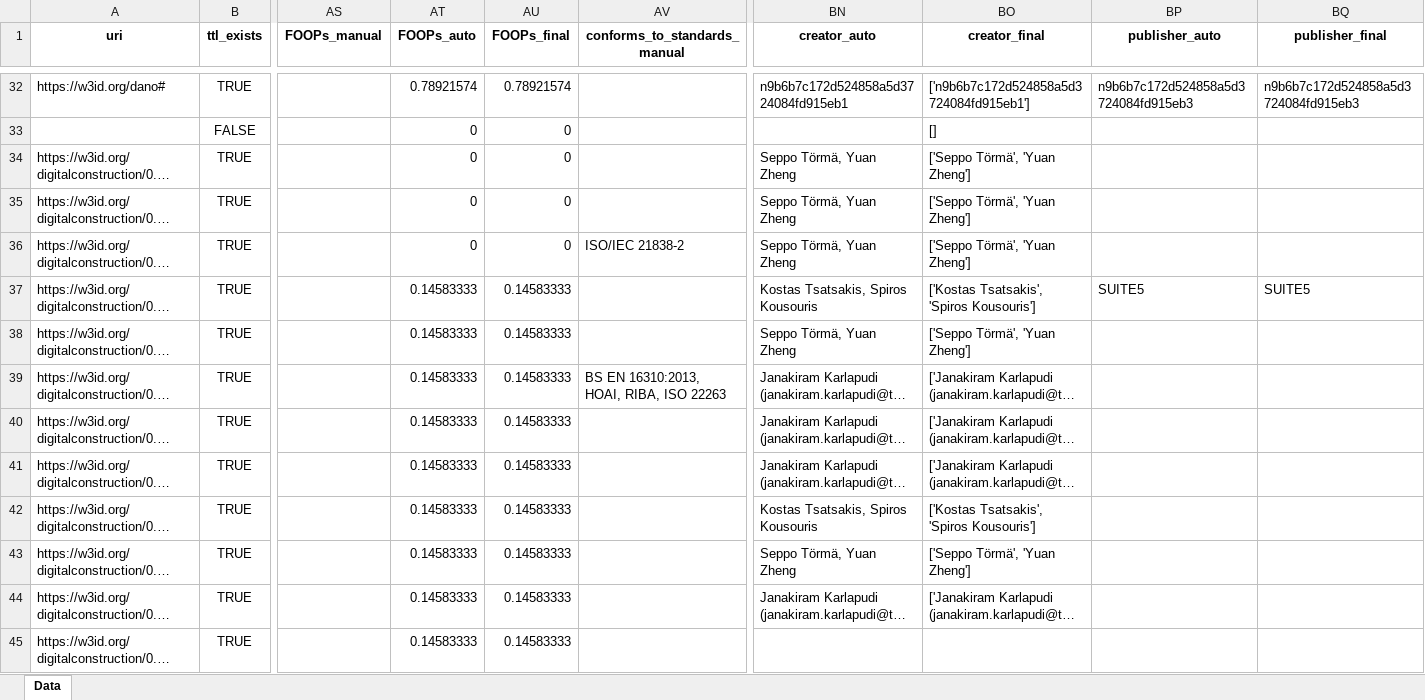
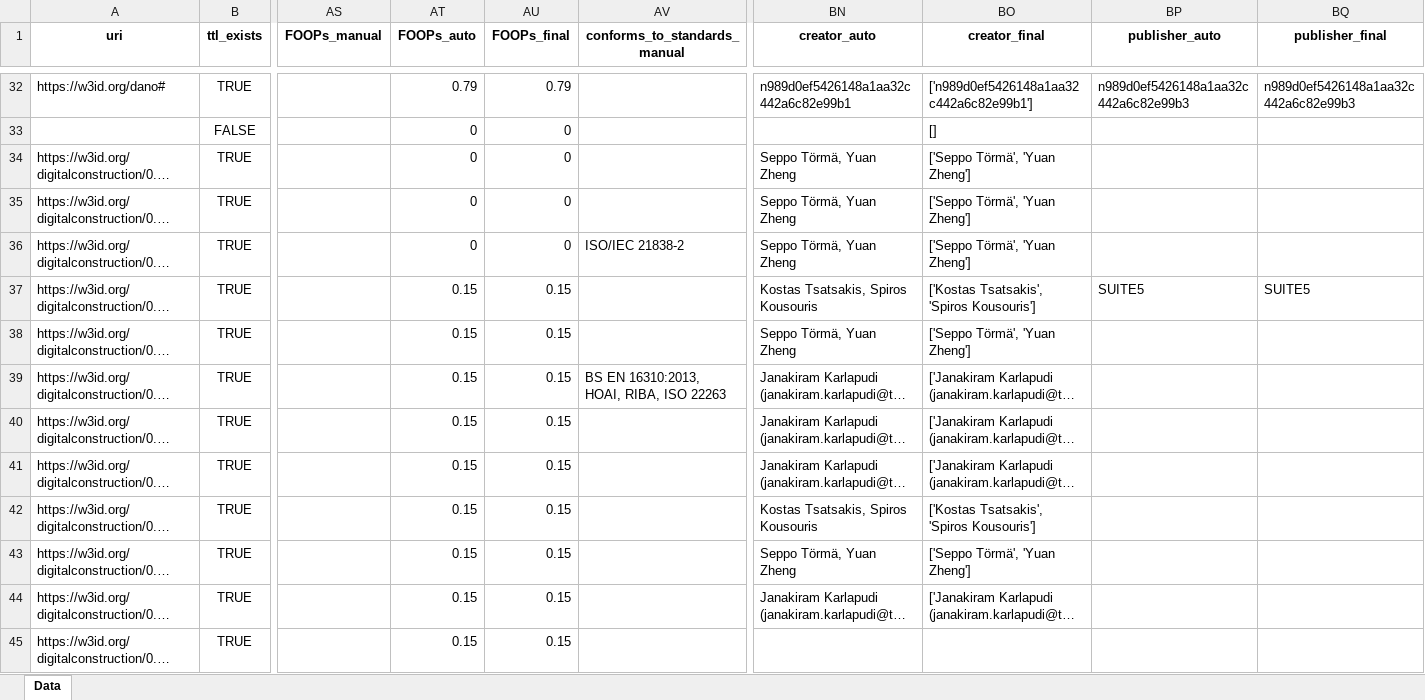
Before and after one commit to CyberbuildLab/BE-OLS, an Excel workbook: data/Ontologies_forRepo.xlsx, sheet Data, drawn as a sheet; only a part is shown, gaps mark what is left out; long unchanged cells end in …; values as stored, in another font and other column widths than the file's, no borders; the diff covers the shown part only; the diff names each change by its address in the sheet, - before the commit and + after, or states it on an @@ line.

Commit message:
FOOPs fix + Graph
- Fixed the presentation of the FOOPs scores
- Added the ontologyGraph.html from "main" to ease merging.

```diff
--- a/data/Ontologies_forRepo.xlsx (sheet Data)
+++ b/data/Ontologies_forRepo.xlsx (sheet Data)
-AT32 (FOOPs_auto): 0.78921574
+AT32 (FOOPs_auto): 0.79
-AU32 (FOOPs_final): 0.78921574
+AU32 (FOOPs_final): 0.79
-BN32 (creator_auto): n9b6b7c172d524858a5d3724084fd915eb1
+BN32 (creator_auto): n989d0ef5426148a1aa32c442a6c82e99b1
-BO32 (creator_final): ['n9b6b7c172d524858a5d3724084fd915eb1']
+BO32 (creator_final): ['n989d0ef5426148a1aa32c442a6c82e99b1']
-BP32 (publisher_auto): n9b6b7c172d524858a5d3724084fd915eb3
+BP32 (publisher_auto): n989d0ef5426148a1aa32c442a6c82e99b3
-BQ32 (publisher_final): n9b6b7c172d524858a5d3724084fd915eb3
+BQ32 (publisher_final): n989d0ef5426148a1aa32c442a6c82e99b3
-AT37:AT45 (FOOPs_auto): 0.14583333
+AT37:AT45 (FOOPs_auto): 0.15
-AU37:AU45 (FOOPs_final): 0.14583333
+AU37:AU45 (FOOPs_final): 0.15
```
Also changed, not shown: 232 edited cells elsewhere in this sheet, 3 other files.
